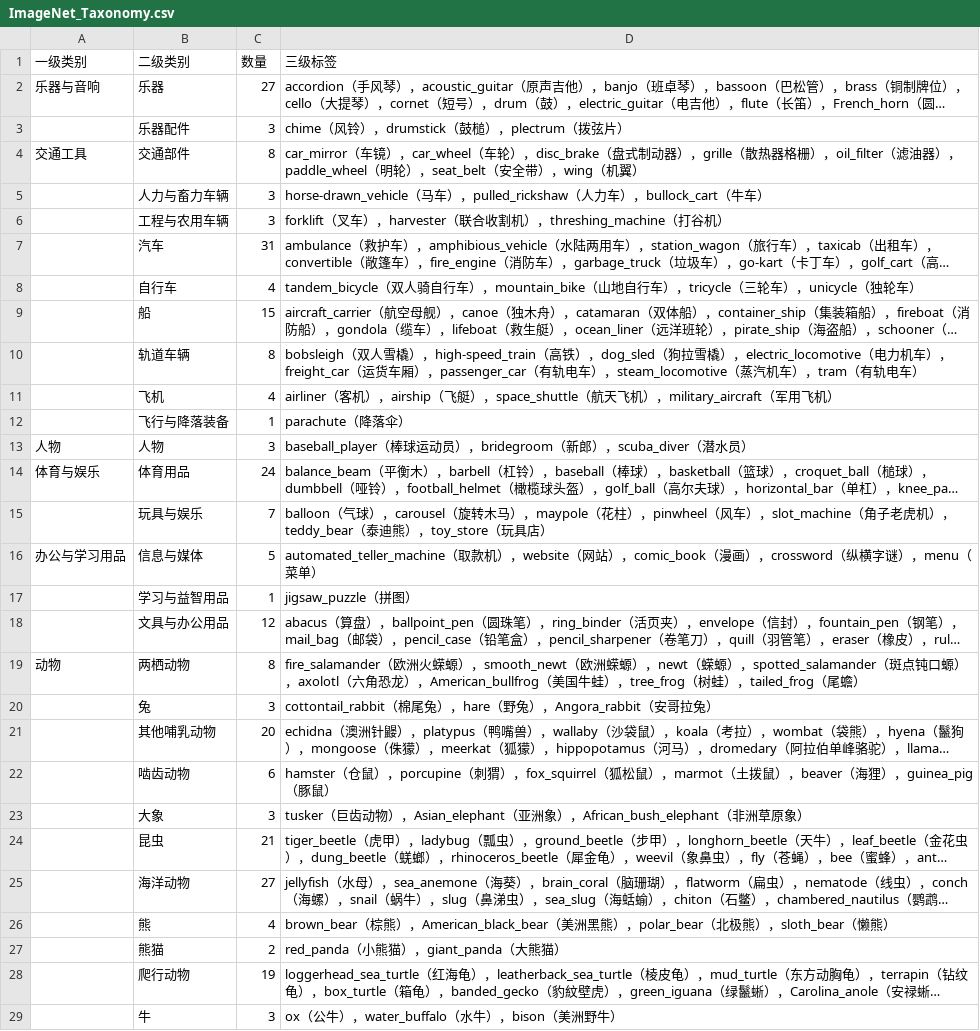
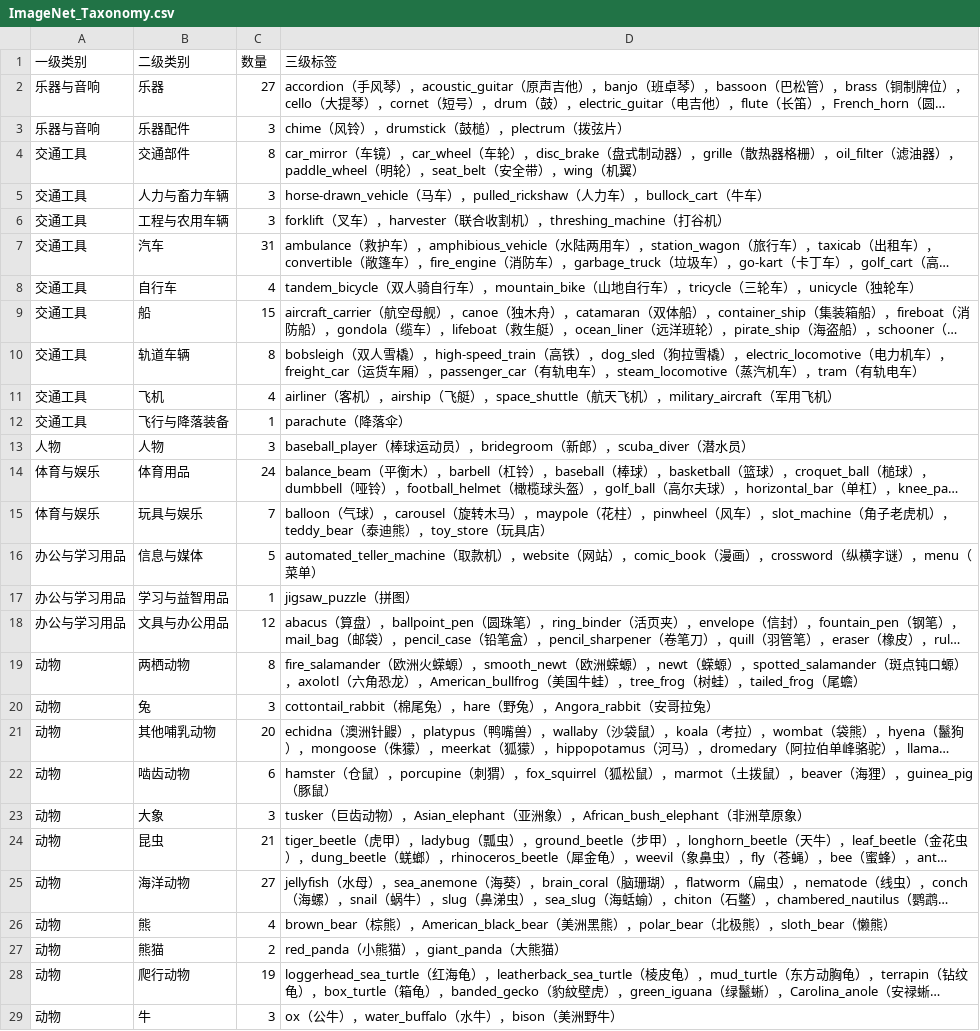
Before and after one commit to jophone/immich, a CSV file: docs/ImageNet_Taxonomy.csv, drawn as a sheet; only a part is shown; long unchanged cells end in …; the diff covers the shown part only; the diff names each change by its address in the sheet, - before the commit and + after, or states it on an @@ line.

```diff
--- a/docs/ImageNet_Taxonomy.csv
+++ b/docs/ImageNet_Taxonomy.csv
-A3 (一级类别): (empty)
+A3 (一级类别): 乐器与音响
-A5:A12 (一级类别): (empty)
+A5:A12 (一级类别): 交通工具
-A15 (一级类别): (empty)
+A15 (一级类别): 体育与娱乐
-A17:A18 (一级类别): (empty)
+A17:A18 (一级类别): 办公与学习用品
-A20:A29 (一级类别): (empty)
+A20:A29 (一级类别): 动物
```
Also changed, not shown: 26 added rows, 3 removed rows and 33 edited cells elsewhere in this file, docs/ImageNet_Taxonomy_v2.csv, 3 other files.
